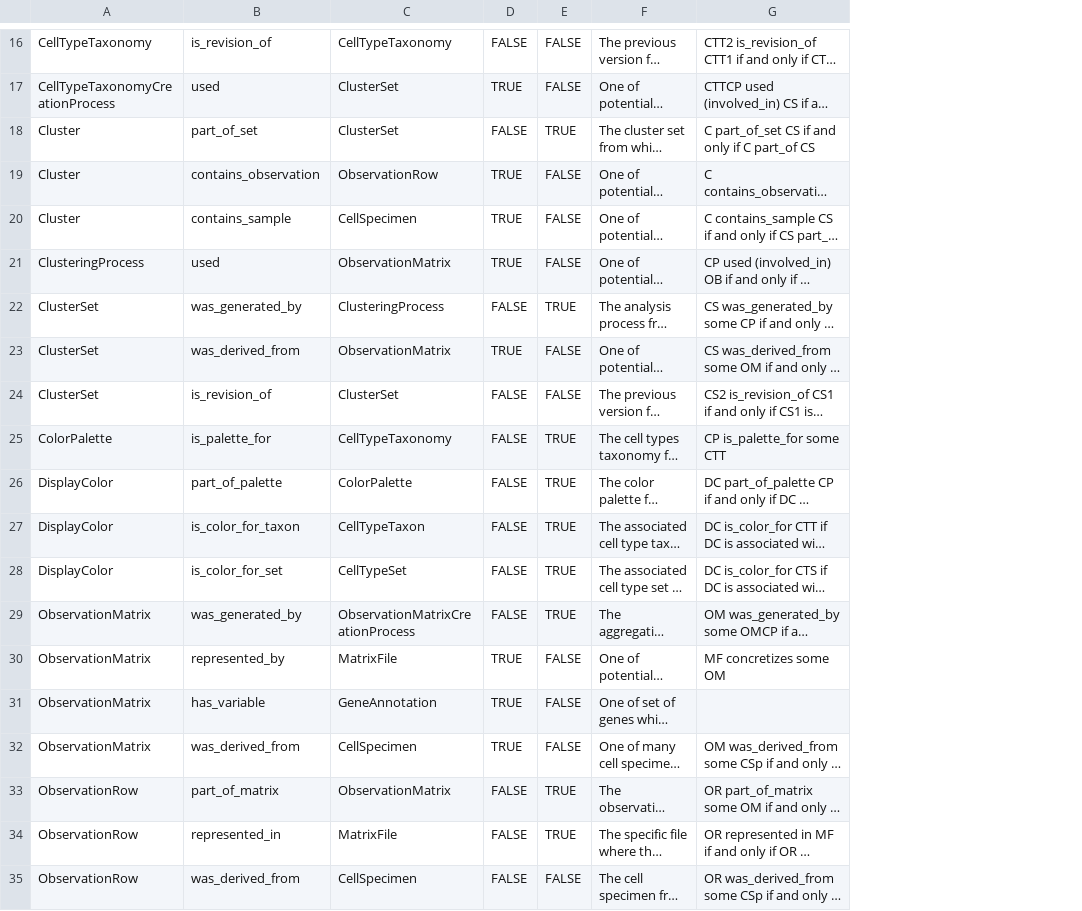
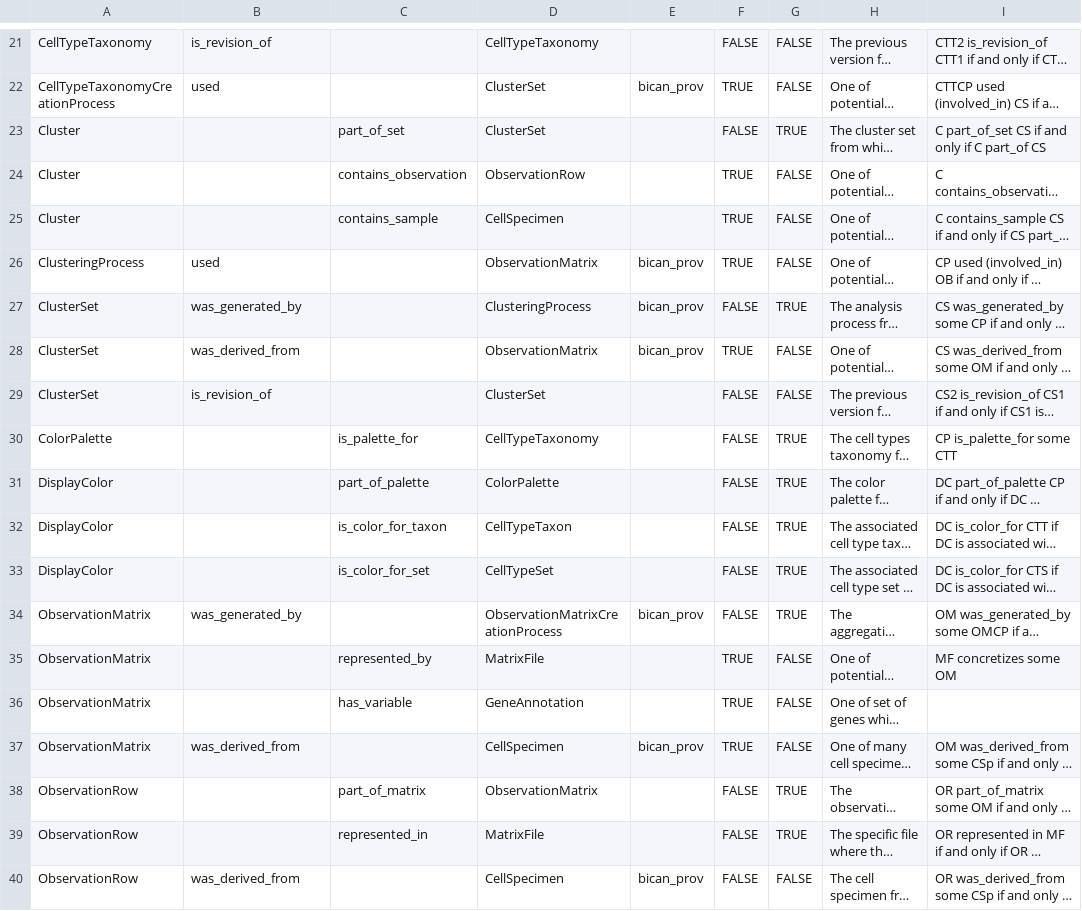
Before and after one commit to brain-bican/models, a TSV file: linkml-schema/source_bke_taxonomy/gsheet_output/Relations.tsv, drawn as a sheet; only a part is shown, gaps mark what is left out; long unchanged cells end in …; addresses are those after the commit; the diff covers the shown part only; the diff names each change by its address in the sheet, - before the commit and + after, or states it on an @@ line.

```diff
--- a/linkml-schema/source_bke_taxonomy/gsheet_output/Relations.tsv
+++ b/linkml-schema/source_bke_taxonomy/gsheet_output/Relations.tsv
+column C, rows 23-39: part_of_set | contains_observation | contains_sample |  |  |  |  | is_palette_for | part_of_palette | is_color_for_taxon | is_color_for_set |  | represented_by | has_variable |  | part_of_matrix | represented_in
+column E, rows 22-40: bican_prov |  |  |  | bican_prov | bican_prov | bican_prov |  |  |  |  |  | bican_prov |  |  | bican_prov |  |  | bican_prov
-B23: part_of_set
+B23: (empty)
-B24: contains_observation
+B24: (empty)
-B25: contains_sample
+B25: (empty)
-B30: is_palette_for
+B30: (empty)
-B31: part_of_palette
+B31: (empty)
-B32: is_color_for_taxon
+B32: (empty)
-B33: is_color_for_set
+B33: (empty)
-B35: represented_by
+B35: (empty)
-B36: has_variable
+B36: (empty)
-B38: part_of_matrix
+B38: (empty)
-B39: represented_in
+B39: (empty)
```
Also changed, not shown: 5 added rows and 5 edited cells elsewhere in this file, 1 other file.
